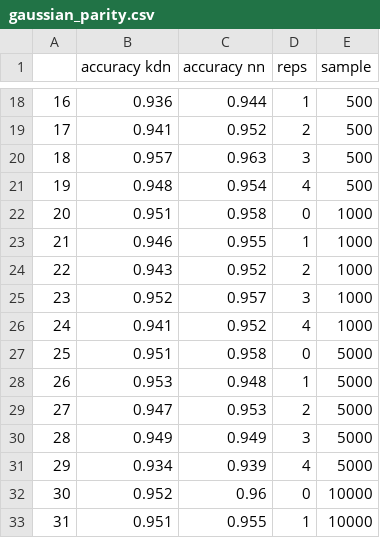
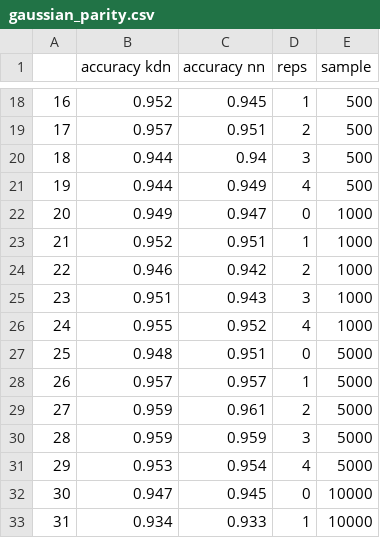
Before and after one commit to Laknath1996/kdg, a CSV file: benchmarks/kdn_experiments/results/gaussian_parity.csv, drawn as a sheet; only a part is shown, gaps mark what is left out; the diff covers the shown part only.

```diff
--- a/benchmarks/kdn_experiments/results/gaussian_parity.csv
+++ b/benchmarks/kdn_experiments/results/gaussian_parity.csv
@@ -18,16 +18,16 @@
-16,0.936,0.944,1,500
-17,0.941,0.952,2,500
-18,0.957,0.963,3,500
-19,0.948,0.954,4,500
-20,0.951,0.958,0,1000
-21,0.946,0.955,1,1000
-22,0.943,0.952,2,1000
-23,0.952,0.957,3,1000
-24,0.941,0.952,4,1000
-25,0.951,0.958,0,5000
-26,0.953,0.948,1,5000
-27,0.947,0.953,2,5000
-28,0.949,0.949,3,5000
-29,0.934,0.939,4,5000
-30,0.952,0.96,0,10000
-31,0.951,0.955,1,10000
+16,0.952,0.945,1,500
+17,0.957,0.951,2,500
+18,0.944,0.94,3,500
+19,0.944,0.949,4,500
+20,0.949,0.947,0,1000
+21,0.952,0.951,1,1000
+22,0.946,0.942,2,1000
+23,0.951,0.943,3,1000
+24,0.955,0.952,4,1000
+25,0.948,0.951,0,5000
+26,0.957,0.957,1,5000
+27,0.959,0.961,2,5000
+28,0.959,0.959,3,5000
+29,0.953,0.954,4,5000
+30,0.947,0.945,0,10000
+31,0.934,0.933,1,10000
```
Also changed, not shown: 38 edited cells elsewhere in this file, benchmarks/kdn_experiments/results/gsp.csv, benchmarks/kdn_experiments/results/spiral.csv, 2 other files.
